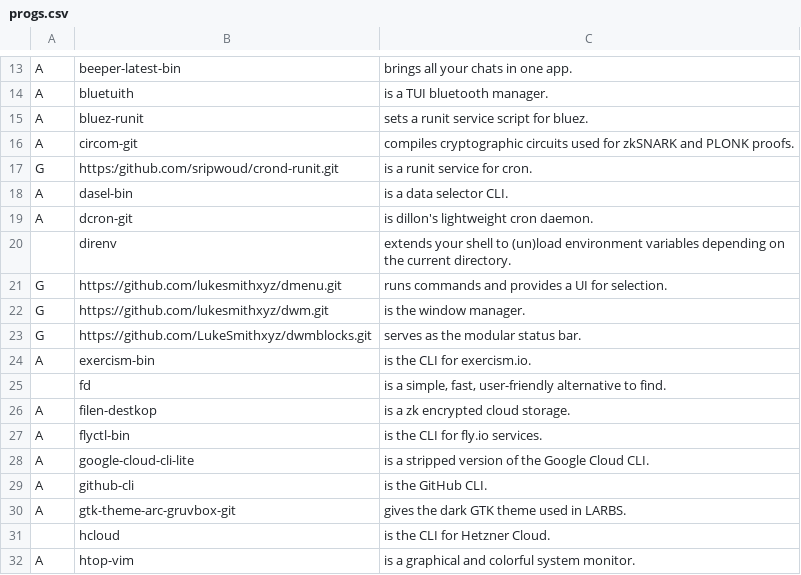
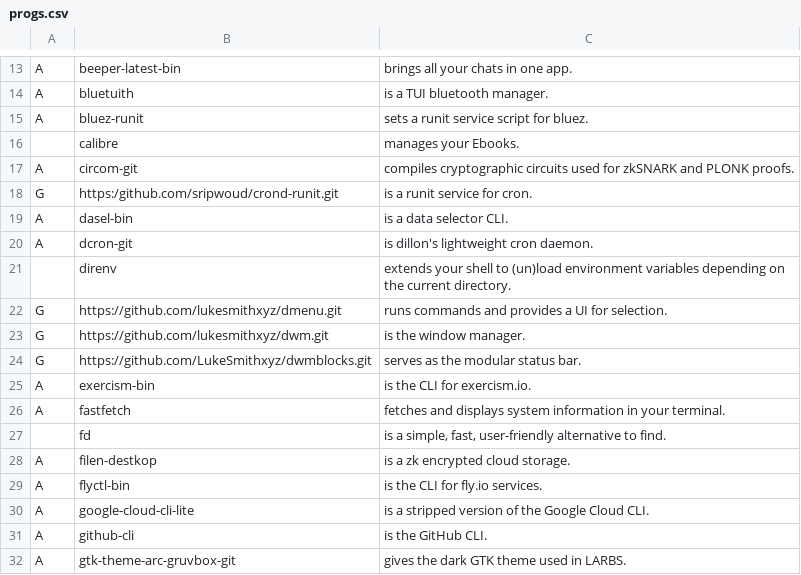
Before and after one commit to sripwoud/LARBS, a CSV file: static/progs.csv, drawn as a sheet; only a part is shown, gaps mark what is left out; the shorter side is filled out with more unchanged rows; the diff names each change by its address in the sheet, - before the commit and + after, or states it on an @@ line.

Commit message:
feat: add `fastfetch`

```diff
--- a/static/progs.csv
+++ b/static/progs.csv
+row 16:  | calibre | manages your Ebooks.
+row 26: A | fastfetch | fetches and displays system information in your terminal.
```
